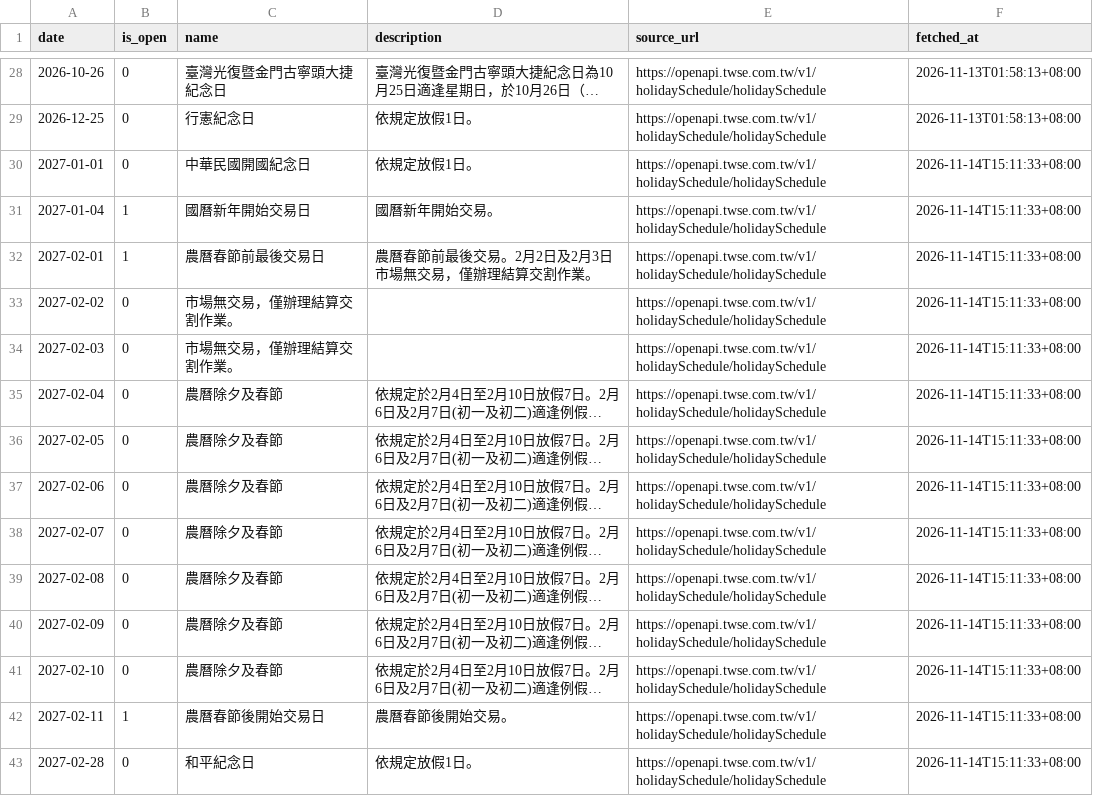
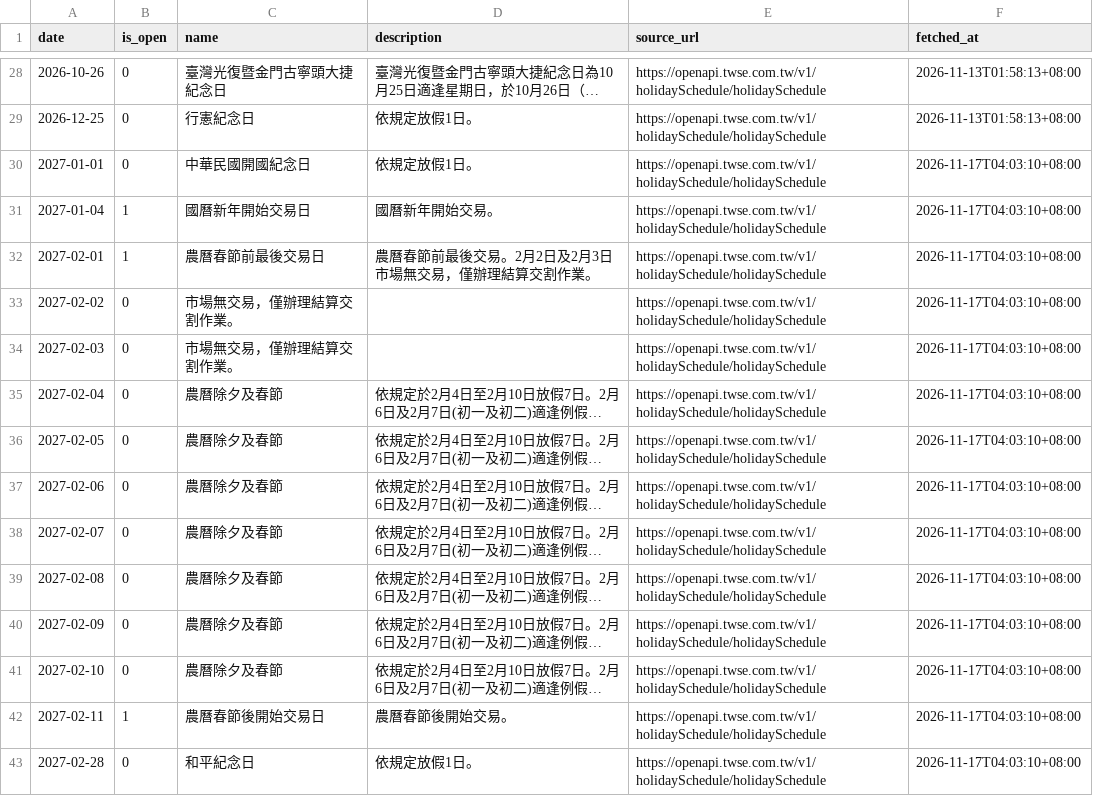
Before and after one commit to breezeflow-tw/breezeflow-data, a CSV file: data/history/market_calendar.csv, drawn as a sheet; only a part is shown, gaps mark what is left out; long unchanged cells end in …; the diff covers the shown part only; the diff names each change by its address in the sheet, - before the commit and + after, or states it on an @@ line.

```diff
--- a/data/history/market_calendar.csv
+++ b/data/history/market_calendar.csv
-F30:F43 (fetched_at): 2026-11-14T15:11:33+08:00
+F30:F43 (fetched_at): 2026-11-17T04:03:10+08:00
```
Also changed, not shown: 15 edited cells elsewhere in this file, data/history/dividend.csv, data/history/etf.csv, 16 other files.
